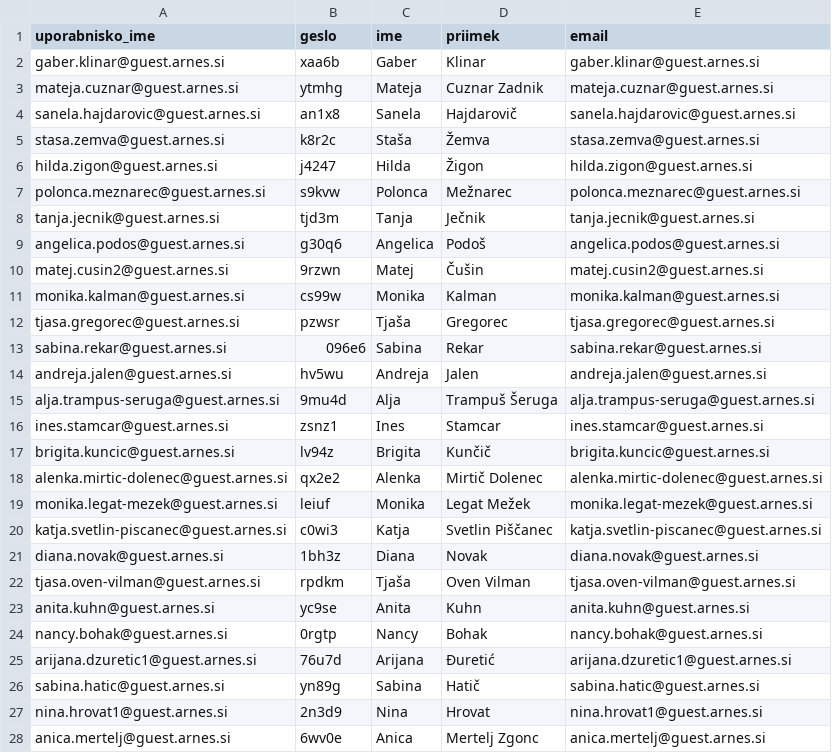
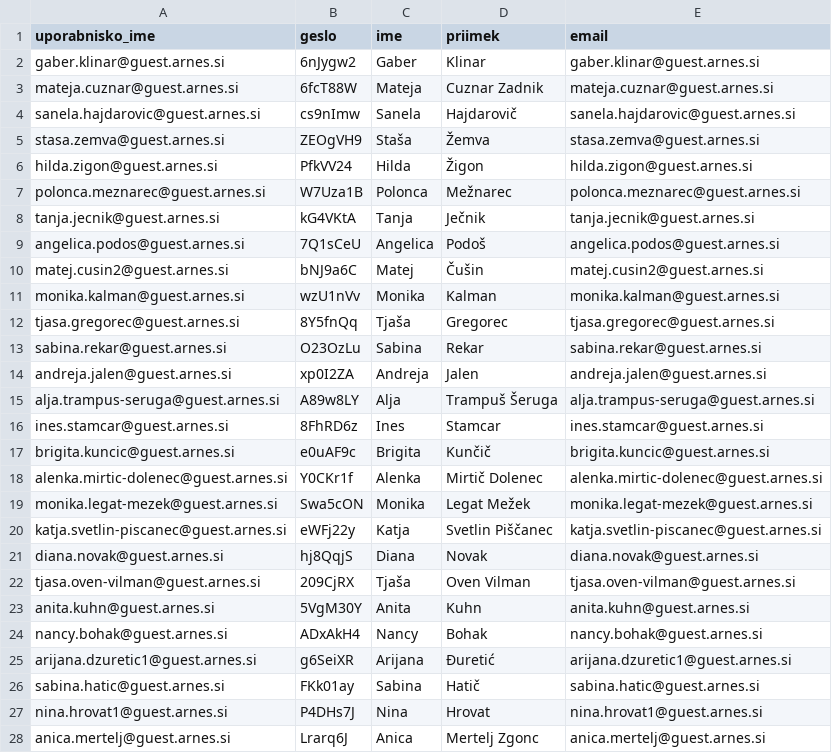
Before and after one commit to CusinM15/reservation_app, a CSV file: uporabniki.csv, drawn as a sheet; only a part is shown; the diff covers the shown part only.

Commit message:
feat: PostgreSQL podpora, password policy, pozabljeno geslo, k3s dokumentacija

```diff
--- a/uporabniki.csv
+++ b/uporabniki.csv
@@ -1,28 +1,28 @@
 uporabnisko_ime,geslo,ime,priimek,email
-gaber.klinar@guest.arnes.si,xaa6b,Gaber,Klinar,gaber.klinar@guest.arnes.si
-mateja.cuznar@guest.arnes.si,ytmhg,Mateja,Cuznar Zadnik,mateja.cuznar@guest.arnes.si
-sanela.hajdarovic@guest.arnes.si,an1x8,Sanela,Hajdarovič,sanela.hajdarovic@guest.arnes.si
-stasa.zemva@guest.arnes.si,k8r2c,Staša,Žemva,stasa.zemva@guest.arnes.si
-hilda.zigon@guest.arnes.si,j4247,Hilda,Žigon,hilda.zigon@guest.arnes.si
-polonca.meznarec@guest.arnes.si,s9kvw,Polonca,Mežnarec,polonca.meznarec@guest.arnes.si
-tanja.jecnik@guest.arnes.si,tjd3m,Tanja,Ječnik,tanja.jecnik@guest.arnes.si
-angelica.podos@guest.arnes.si,g30q6,Angelica,Podoš,angelica.podos@guest.arnes.si
-matej.cusin2@guest.arnes.si,9rzwn,Matej,Čušin,matej.cusin2@guest.arnes.si
-monika.kalman@guest.arnes.si,cs99w,Monika,Kalman,monika.kalman@guest.arnes.si
-tjasa.gregorec@guest.arnes.si,pzwsr,Tjaša,Gregorec,tjasa.gregorec@guest.arnes.si
-sabina.rekar@guest.arnes.si,096e6,Sabina,Rekar,sabina.rekar@guest.arnes.si
-andreja.jalen@guest.arnes.si,hv5wu,Andreja,Jalen,andreja.jalen@guest.arnes.si
-alja.trampus-seruga@guest.arnes.si,9mu4d,Alja,Trampuš Šeruga,alja.trampus-seruga@guest.arnes.si
-ines.stamcar@guest.arnes.si,zsnz1,Ines,Stamcar,ines.stamcar@guest.arnes.si
-brigita.kuncic@guest.arnes.si,lv94z,Brigita,Kunčič,brigita.kuncic@guest.arnes.si
-alenka.mirtic-dolenec@guest.arnes.si,qx2e2,Alenka,Mirtič Dolenec,alenka.mirtic-dolenec@guest.arnes.si
-monika.legat-mezek@guest.arnes.si,leiuf,Monika,Legat Mežek,monika.legat-mezek@guest.arnes.si
-katja.svetlin-piscanec@guest.arnes.si,c0wi3,Katja,Svetlin Piščanec,katja.svetlin-piscanec@guest.arnes.si
-diana.novak@guest.arnes.si,1bh3z,Diana,Novak,diana.novak@guest.arnes.si
-tjasa.oven-vilman@guest.arnes.si,rpdkm,Tjaša,Oven Vilman,tjasa.oven-vilman@guest.arnes.si
-anita.kuhn@guest.arnes.si,yc9se,Anita,Kuhn,anita.kuhn@guest.arnes.si
-nancy.bohak@guest.arnes.si,0rgtp,Nancy,Bohak,nancy.bohak@guest.arnes.si
-arijana.dzuretic1@guest.arnes.si,76u7d,Arijana,Đuretić,arijana.dzuretic1@guest.arnes.si
-sabina.hatic@guest.arnes.si,yn89g,Sabina,Hatič,sabina.hatic@guest.arnes.si
-nina.hrovat1@guest.arnes.si,2n3d9,Nina,Hrovat,nina.hrovat1@guest.arnes.si
-anica.mertelj@guest.arnes.si,6wv0e,Anica,Mertelj Zgonc,anica.mertelj@guest.arnes.si
+gaber.klinar@guest.arnes.si,6nJygw2,Gaber,Klinar,gaber.klinar@guest.arnes.si
+mateja.cuznar@guest.arnes.si,6fcT88W,Mateja,Cuznar Zadnik,mateja.cuznar@guest.arnes.si
+sanela.hajdarovic@guest.arnes.si,cs9nImw,Sanela,Hajdarovič,sanela.hajdarovic@guest.arnes.si
+stasa.zemva@guest.arnes.si,ZEOgVH9,Staša,Žemva,stasa.zemva@guest.arnes.si
+hilda.zigon@guest.arnes.si,PfkVV24,Hilda,Žigon,hilda.zigon@guest.arnes.si
+polonca.meznarec@guest.arnes.si,W7Uza1B,Polonca,Mežnarec,polonca.meznarec@guest.arnes.si
+tanja.jecnik@guest.arnes.si,kG4VKtA,Tanja,Ječnik,tanja.jecnik@guest.arnes.si
+angelica.podos@guest.arnes.si,7Q1sCeU,Angelica,Podoš,angelica.podos@guest.arnes.si
+matej.cusin2@guest.arnes.si,bNJ9a6C,Matej,Čušin,matej.cusin2@guest.arnes.si
+monika.kalman@guest.arnes.si,wzU1nVv,Monika,Kalman,monika.kalman@guest.arnes.si
+tjasa.gregorec@guest.arnes.si,8Y5fnQq,Tjaša,Gregorec,tjasa.gregorec@guest.arnes.si
+sabina.rekar@guest.arnes.si,O23OzLu,Sabina,Rekar,sabina.rekar@guest.arnes.si
+andreja.jalen@guest.arnes.si,xp0I2ZA,Andreja,Jalen,andreja.jalen@guest.arnes.si
+alja.trampus-seruga@guest.arnes.si,A89w8LY,Alja,Trampuš Šeruga,alja.trampus-seruga@guest.arnes.si
+ines.stamcar@guest.arnes.si,8FhRD6z,Ines,Stamcar,ines.stamcar@guest.arnes.si
+brigita.kuncic@guest.arnes.si,e0uAF9c,Brigita,Kunčič,brigita.kuncic@guest.arnes.si
+alenka.mirtic-dolenec@guest.arnes.si,Y0CKr1f,Alenka,Mirtič Dolenec,alenka.mirtic-dolenec@guest.arnes.si
+monika.legat-mezek@guest.arnes.si,Swa5cON,Monika,Legat Mežek,monika.legat-mezek@guest.arnes.si
+katja.svetlin-piscanec@guest.arnes.si,eWFj22y,Katja,Svetlin Piščanec,katja.svetlin-piscanec@guest.arnes.si
+diana.novak@guest.arnes.si,hj8QqjS,Diana,Novak,diana.novak@guest.arnes.si
+tjasa.oven-vilman@guest.arnes.si,209CjRX,Tjaša,Oven Vilman,tjasa.oven-vilman@guest.arnes.si
+anita.kuhn@guest.arnes.si,5VgM30Y,Anita,Kuhn,anita.kuhn@guest.arnes.si
+nancy.bohak@guest.arnes.si,ADxAkH4,Nancy,Bohak,nancy.bohak@guest.arnes.si
+arijana.dzuretic1@guest.arnes.si,g6SeiXR,Arijana,Đuretić,arijana.dzuretic1@guest.arnes.si
+sabina.hatic@guest.arnes.si,FKk01ay,Sabina,Hatič,sabina.hatic@guest.arnes.si
+nina.hrovat1@guest.arnes.si,P4DHs7J,Nina,Hrovat,nina.hrovat1@guest.arnes.si
+anica.mertelj@guest.arnes.si,Lrarq6J,Anica,Mertelj Zgonc,anica.mertelj@guest.arnes.si
```
Also changed, not shown: 50 edited cells elsewhere in this file, 11 other files.
